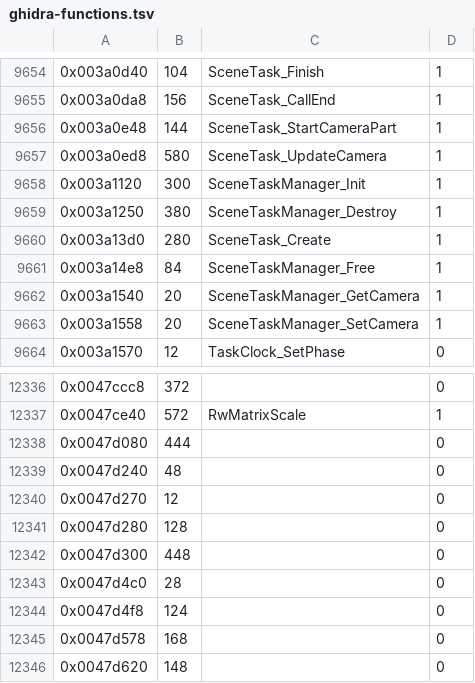
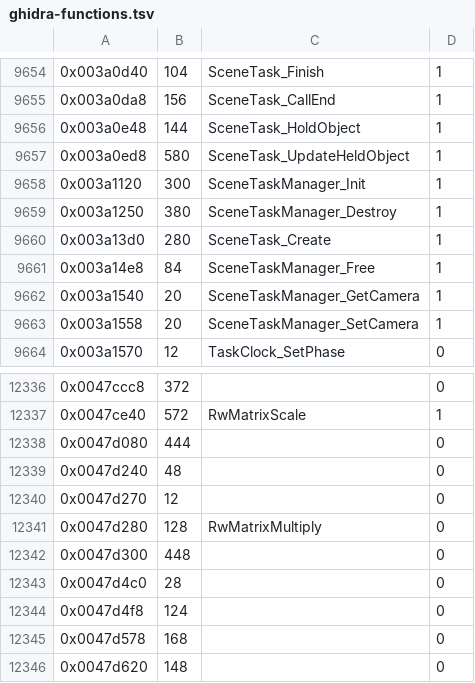
Before and after one commit to Ryubara/coney, a TSV file: docs/progress/ghidra-functions.tsv, drawn as a sheet; only a part is shown, gaps mark what is left out.

```diff
--- a/docs/progress/ghidra-functions.tsv
+++ b/docs/progress/ghidra-functions.tsv
@@ -9655,4 +9655,4 @@
 0x003a0da8	156	SceneTask_CallEnd	1
-0x003a0e48	144	SceneTask_StartCameraPart	1
-0x003a0ed8	580	SceneTask_UpdateCamera	1
+0x003a0e48	144	SceneTask_HoldObject	1
+0x003a0ed8	580	SceneTask_UpdateHeldObject	1
 0x003a1120	300	SceneTaskManager_Init	1
@@ -12340,3 +12340,3 @@
 0x0047d270	12		0
-0x0047d280	128		0
+0x0047d280	128	RwMatrixMultiply	0
 0x0047d300	448		0
```
Also changed, not shown: 50 other files.
